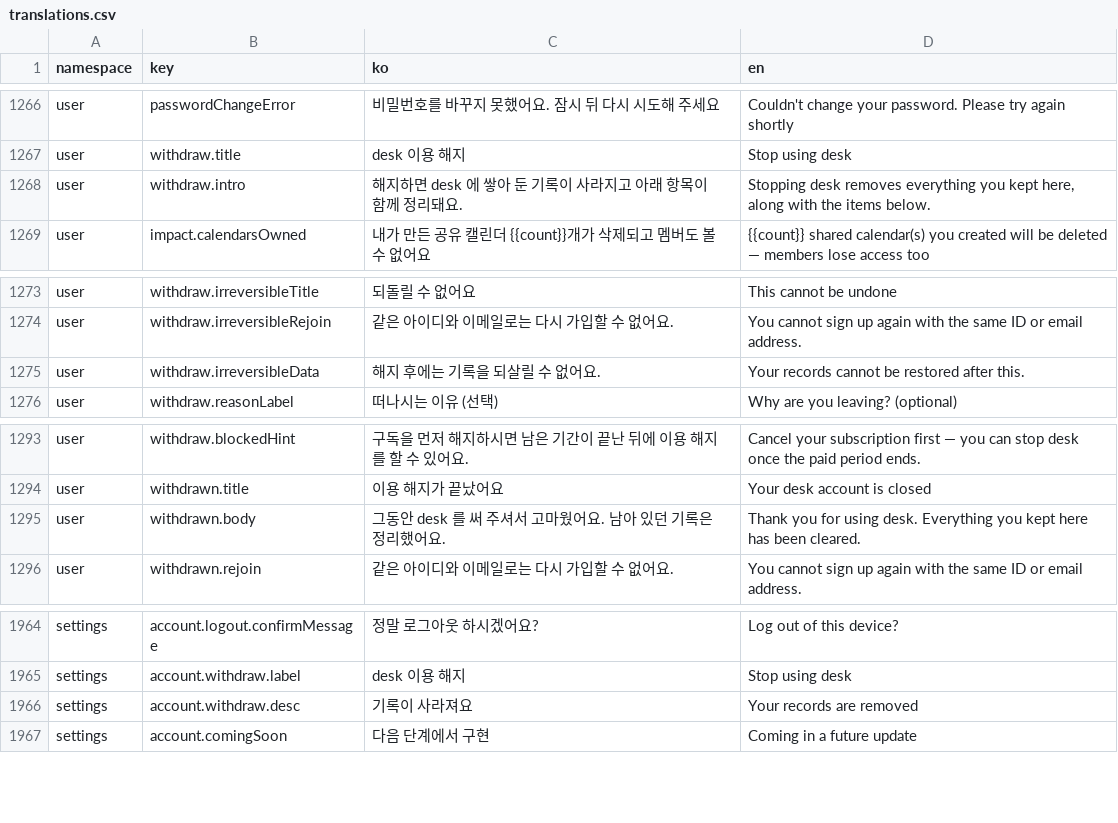
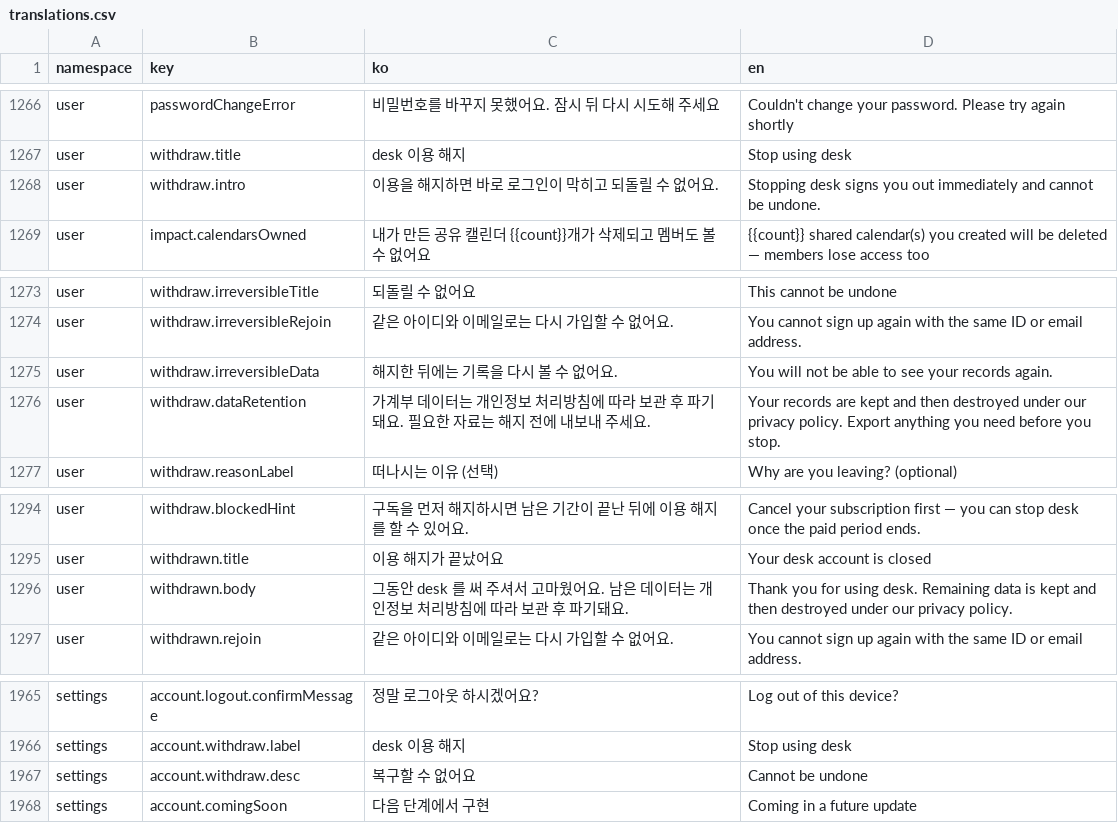
Before and after one commit to lshdainty/porest-desk-front, a CSV file: i18n/translations.csv, drawn as a sheet; only a part is shown, gaps mark what is left out.

```diff
--- a/i18n/translations.csv
+++ b/i18n/translations.csv
@@ -1267,3 +1267,3 @@ user,passwordChangeError,비밀번호를 바꾸지 못했어요. 잠시 뒤 다
 user,withdraw.title,desk 이용 해지,Stop using desk
-user,withdraw.intro,해지하면 desk 에 쌓아 둔 기록이 사라지고 아래 항목이 함께 정리돼요.,"Stopping desk removes everything you kept here, along with the items below."
+user,withdraw.intro,"이용을 해지하면 바로 로그인이 막히고 되돌릴 수 없어요.","Stopping desk signs you out immediately and cannot be undone."
 user,impact.calendarsOwned,내가 만든 공유 캘린더 {{count}}개가 삭제되고 멤버도 볼 수 없어요,{{count}} shared calendar(s) you created will be deleted — members lose access too
@@ -1274,3 +1274,4 @@ user,withdraw.irreversibleTitle,되돌릴 수 없어요,This cannot be undone
 user,withdraw.irreversibleRejoin,같은 아이디와 이메일로는 다시 가입할 수 없어요.,You cannot sign up again with the same ID or email address.
-user,withdraw.irreversibleData,해지 후에는 기록을 되살릴 수 없어요.,Your records cannot be restored after this.
+user,withdraw.irreversibleData,해지한 뒤에는 기록을 다시 볼 수 없어요.,You will not be able to see your records again.
+user,withdraw.dataRetention,"가계부 데이터는 개인정보 처리방침에 따라 보관 후 파기돼요. 필요한 자료는 해지 전에 내보내 주세요.","Your records are kept and then destroyed under our privacy policy. Export anything you need before you stop."
 user,withdraw.reasonLabel,떠나시는 이유 (선택),Why are you leaving? (optional)
@@ -1294,3 +1295,3 @@ user,withdraw.blockedHint,구독을 먼저 해지하시면 남은 기간이 끝
 user,withdrawn.title,이용 해지가 끝났어요,Your desk account is closed
-user,withdrawn.body,그동안 desk 를 써 주셔서 고마웠어요. 남아 있던 기록은 정리했어요.,"Thank you for using desk. Everything you kept here has been cleared."
+user,withdrawn.body,"그동안 desk 를 써 주셔서 고마웠어요. 남은 데이터는 개인정보 처리방침에 따라 보관 후 파기돼요.","Thank you for using desk. Remaining data is kept and then destroyed under our privacy policy."
 user,withdrawn.rejoin,같은 아이디와 이메일로는 다시 가입할 수 없어요.,You cannot sign up again with the same ID or email address.
@@ -1965,3 +1966,3 @@ settings,account.logout.confirmMessage,정말 로그아웃 하시겠어요?,Log
 settings,account.withdraw.label,desk 이용 해지,Stop using desk
-settings,account.withdraw.desc,기록이 사라져요,Your records are removed
+settings,account.withdraw.desc,복구할 수 없어요,Cannot be undone
 settings,account.comingSoon,다음 단계에서 구현,Coming in a future update
```
Also changed, not shown: 2 other files.
